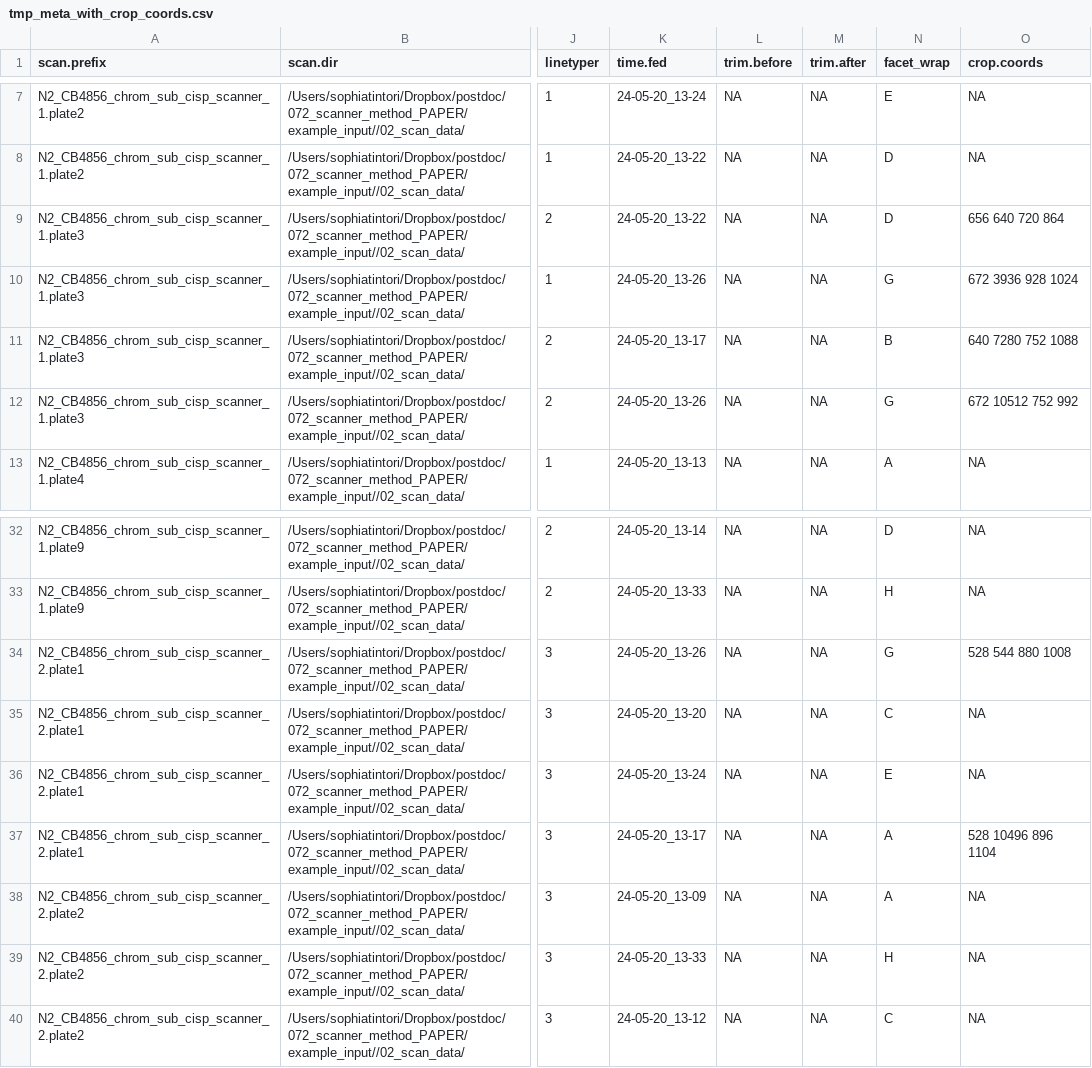
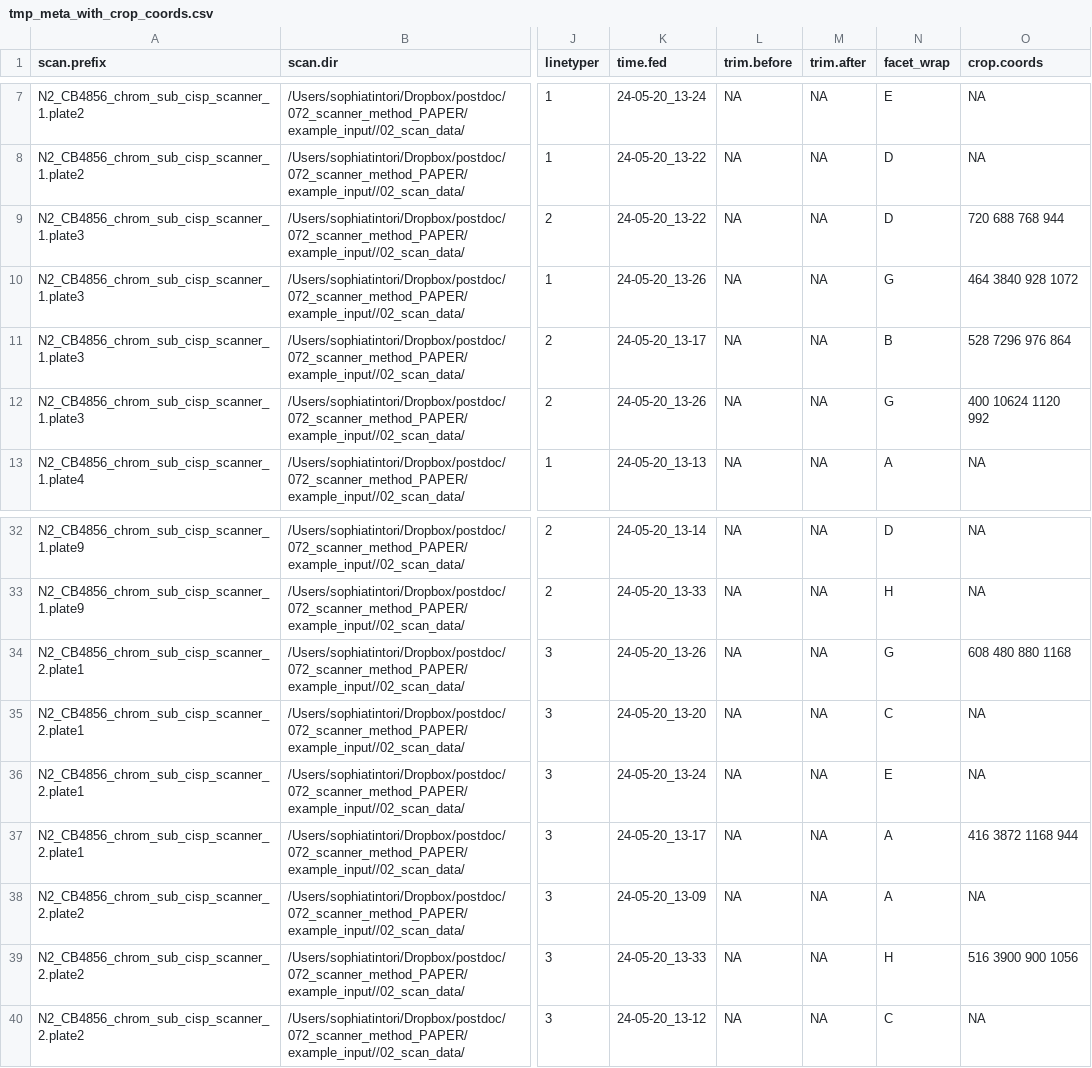
Before and after one commit to tintori/popscan, a CSV file: tmp_meta_with_crop_coords.csv, drawn as a sheet; only a part is shown, gaps mark what is left out; the diff names each change by its address in the sheet, - before the commit and + after, or states it on an @@ line.

```diff
--- a/tmp_meta_with_crop_coords.csv
+++ b/tmp_meta_with_crop_coords.csv
-O9 (crop.coords): 656 640 720 864
+O9 (crop.coords): 720 688 768 944
-O10 (crop.coords): 672 3936 928 1024
+O10 (crop.coords): 464 3840 928 1072
-O11 (crop.coords): 640 7280 752 1088
+O11 (crop.coords): 528 7296 976 864
-O12 (crop.coords): 672 10512 752 992
+O12 (crop.coords): 400 10624 1120 992
-O34 (crop.coords): 528 544 880 1008
+O34 (crop.coords): 608 480 880 1168
-O37 (crop.coords): 528 10496 896 1104
+O37 (crop.coords): 416 3872 1168 944
-O39 (crop.coords): NA
+O39 (crop.coords): 516 3900 900 1056
```
Also changed, not shown: 1 other file.
